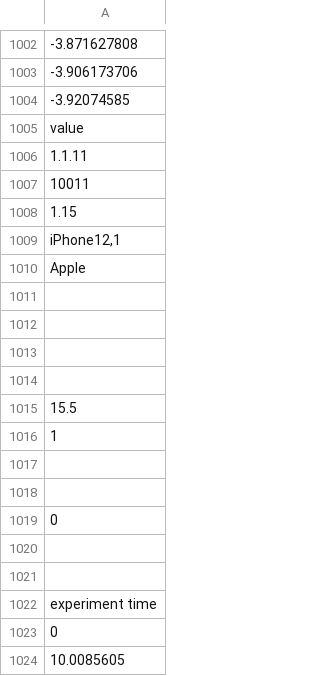
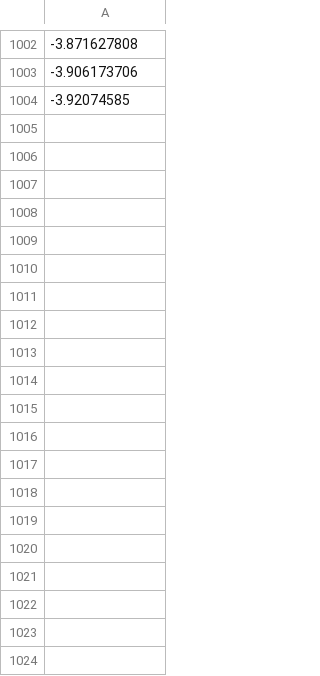
Before and after one commit to wiserthanyou/lab-2-code, a CSV file: Magnetometer 2022-10-26 14-15-34 (1).csv, drawn as a sheet; only a part is shown, gaps mark what is left out; the diff names each change by its address in the sheet, - before the commit and + after, or states it on an @@ line.

Commit message:
Update Magnetometer 2022-10-26 14-15-34 (1).csv

```diff
--- a/Magnetometer 2022-10-26 14-15-34 (1).csv
+++ b/Magnetometer 2022-10-26 14-15-34 (1).csv
-row 1005: value
-row 1006: 1.1.11
-row 1007: 10011
-row 1008: 1.15
-row 1009: iPhone12,1
-row 1010: Apple
-row 1011: (empty)
-row 1012: (empty)
-row 1013: (empty)
-row 1014: (empty)
-row 1015: 15.5
-row 1016: 1
-row 1017: (empty)
-row 1018: (empty)
-row 1019: 0
-row 1020: (empty)
-row 1021: (empty)
-row 1022: experiment time
-row 1023: 0
-row 1024: 10.0085605
```
